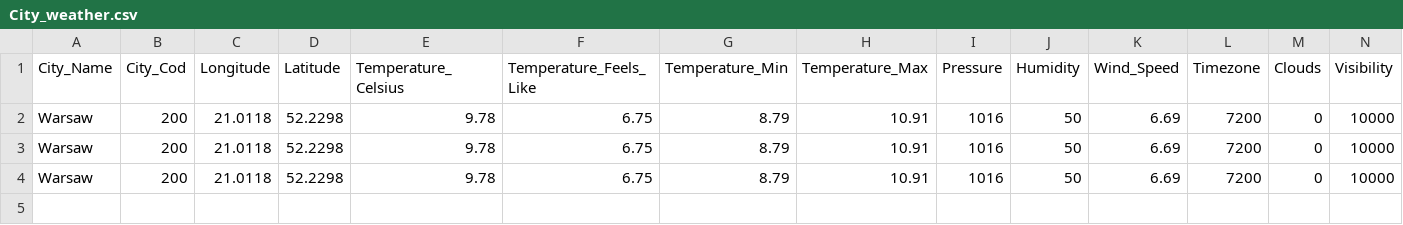
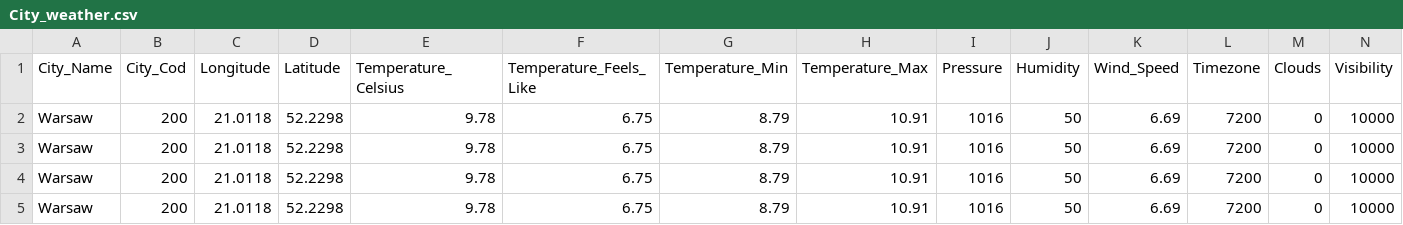
Before and after one commit to AdamSmulczyk/021_API_OpenWheather, a CSV file: performance_reports/City_weather.csv, drawn as a sheet; only a part is shown; rows hold the shown columns only; the diff names each change by its address in the sheet, - before the commit and + after, or states it on an @@ line.

Commit message:
Add file

```diff
--- a/performance_reports/City_weather.csv
+++ b/performance_reports/City_weather.csv
+row 5: Warsaw | 200 | 21.0118 | 52.2298 | 9.78 | 6.75 | 8.79 | 10.91 | 1016 | 50 | 6.69 | 7200 | 0 | 10000
```
